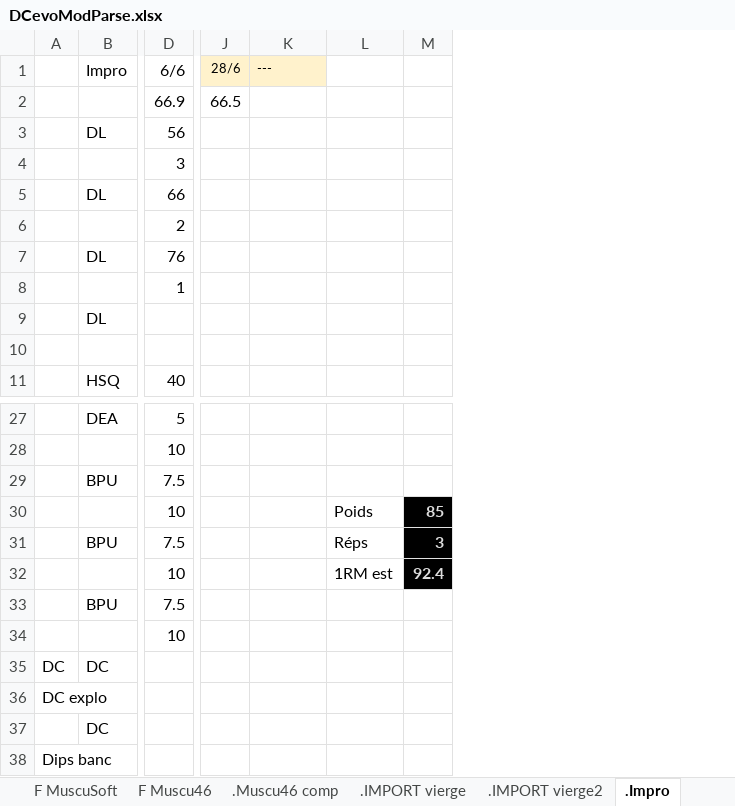
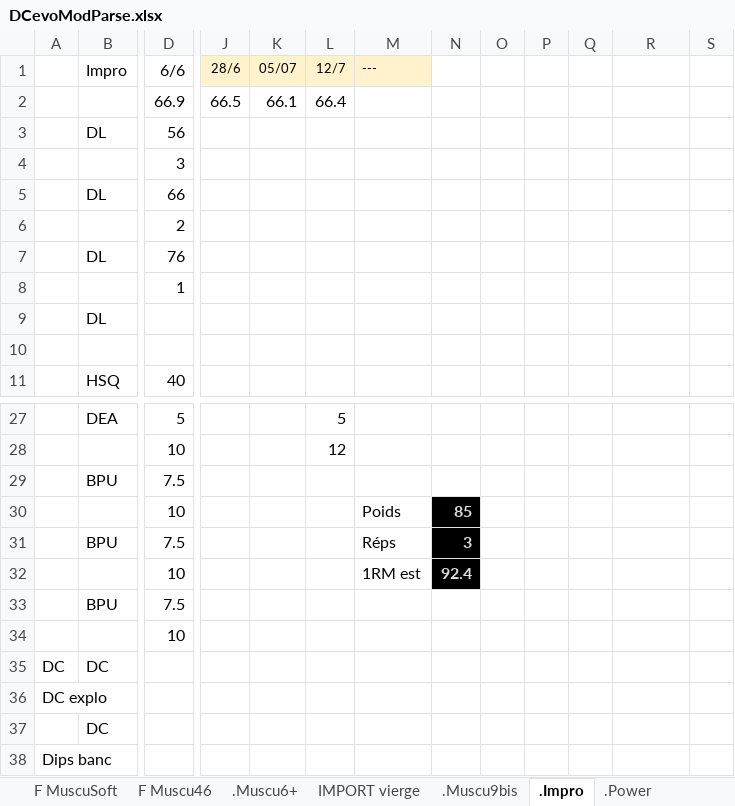
Before and after one commit to GuillBuj/fitlogtimer, an Excel workbook: docs/DCevoModParse.xlsx, sheet .Impro, drawn as a sheet; only a part is shown, gaps mark what is left out; values as stored, in another font and other column widths than the file's, no borders; charts and pictures not drawn; removed rows and columns are numbered as before the commit, all else as after; rows hold the shown columns only; the diff covers the shown part only; the diff names each change by its address in the sheet, - before the commit and + after, or states it on an @@ line.

```diff
--- a/docs/DCevoModParse.xlsx (sheet .Impro)
+++ b/docs/DCevoModParse.xlsx (sheet .Impro)
-sheet tab: .Muscu46 comp
+sheet tab: .Muscu6+
-sheet tab: .IMPORT vierge
+sheet tab: IMPORT vierge
-sheet tab: .IMPORT vierge2
+sheet tab: .Muscu9bis
+column K (05/07), row 2: 66.1
+column L (12/7), row 2: 66.4; rows 27-28: 5 | 12
+column N, empty
+column O, empty
+column P, empty
+column Q, empty
-column M, empty
+column S, empty
-row 30:  |  | 10 |  |  | Poids | 85
-row 31:  | BPU | 7.5 |  |  | Réps | 3
-row 32:  |  | 10 |  |  | 1RM est | 92.4
+row 30:  |  | 10 |  |  |  | Poids | 85
+row 31:  | BPU | 7.5 |  |  |  | Réps | 3
+row 32:  |  | 10 |  |  |  | 1RM est | 92.4
```
Also changed, not shown: 17 edited cells elsewhere in this sheet, sheet Max Deadlift, sheet .Power, sheet .Muscu6+, sheet .Muscu9bis, sheet Max HalfSquat, sheet Calculateur Cible, 2 more sheets, formulas that keep their value, charts or pictures, 3 other files.
